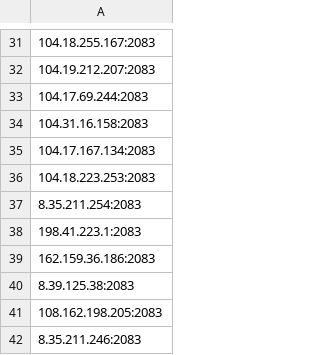
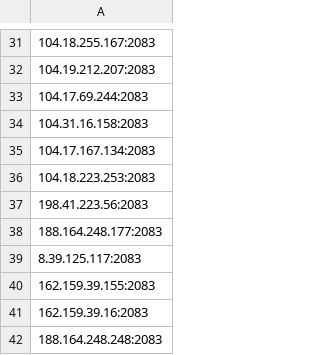
Before and after one commit to icedog111/besti_p, a CSV file: ip.csv, drawn as a sheet; only a part is shown, gaps mark what is left out.

Commit message:
Update IP list (Selenium Mixed)

```diff
--- a/ip.csv
+++ b/ip.csv
@@ -36,7 +36,7 @@
 104.18.223.253:2083
-8.35.211.254:2083
-198.41.223.1:2083
-162.159.36.186:2083
-8.39.125.38:2083
-108.162.198.205:2083
-8.35.211.246:2083
+198.41.223.56:2083
+188.164.248.177:2083
+8.39.125.117:2083
+162.159.39.155:2083
+162.159.39.16:2083
+188.164.248.248:2083
```
